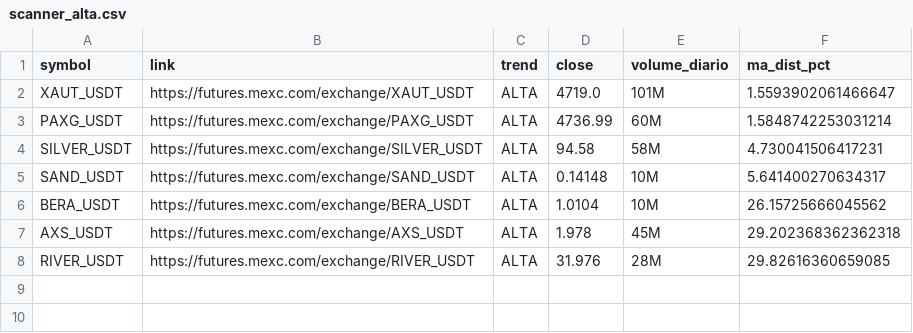
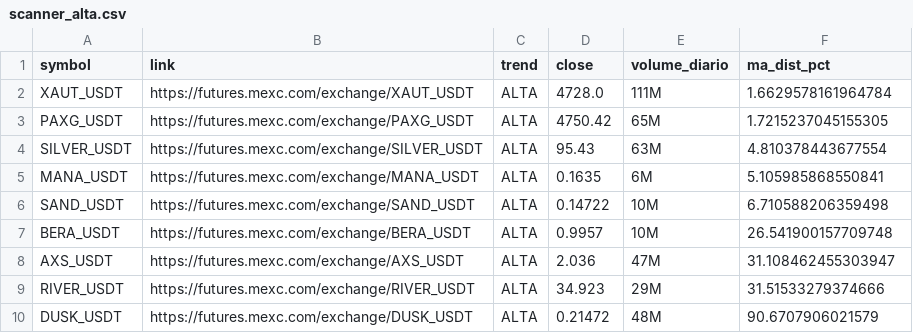
Before and after one commit to gabrielmachadogh/scanner-perps, a CSV file: results/scanner_alta.csv, drawn as a sheet.

```diff
--- a/results/scanner_alta.csv
+++ b/results/scanner_alta.csv
@@ -1,8 +1,10 @@
 symbol,link,trend,close,volume_diario,ma_dist_pct
-XAUT_USDT,https://futures.mexc.com/exchange/XAUT_USDT,ALTA,4719.0,101M,1.5593902061466647
-PAXG_USDT,https://futures.mexc.com/exchange/PAXG_USDT,ALTA,4736.99,60M,1.5848742253031214
-SILVER_USDT,https://futures.mexc.com/exchange/SILVER_USDT,ALTA,94.58,58M,4.730041506417231
-SAND_USDT,https://futures.mexc.com/exchange/SAND_USDT,ALTA,0.14148,10M,5.641400270634317
-BERA_USDT,https://futures.mexc.com/exchange/BERA_USDT,ALTA,1.0104,10M,26.15725666045562
-AXS_USDT,https://futures.mexc.com/exchange/AXS_USDT,ALTA,1.978,45M,29.202368362362318
-RIVER_USDT,https://futures.mexc.com/exchange/RIVER_USDT,ALTA,31.976,28M,29.82616360659085
+XAUT_USDT,https://futures.mexc.com/exchange/XAUT_USDT,ALTA,4728.0,111M,1.6629578161964784
+PAXG_USDT,https://futures.mexc.com/exchange/PAXG_USDT,ALTA,4750.42,65M,1.7215237045155305
+SILVER_USDT,https://futures.mexc.com/exchange/SILVER_USDT,ALTA,95.43,63M,4.810378443677554
+MANA_USDT,https://futures.mexc.com/exchange/MANA_USDT,ALTA,0.1635,6M,5.105985868550841
+SAND_USDT,https://futures.mexc.com/exchange/SAND_USDT,ALTA,0.14722,10M,6.710588206359498
+BERA_USDT,https://futures.mexc.com/exchange/BERA_USDT,ALTA,0.9957,10M,26.541900157709748
+AXS_USDT,https://futures.mexc.com/exchange/AXS_USDT,ALTA,2.036,47M,31.108462455303947
+RIVER_USDT,https://futures.mexc.com/exchange/RIVER_USDT,ALTA,34.923,29M,31.51533279374666
+DUSK_USDT,https://futures.mexc.com/exchange/DUSK_USDT,ALTA,0.21472,48M,90.6707906021579
```
Also changed, not shown: results/scanner_baixa.csv, results/scanner_resultado_completo.csv, 3 other files.
